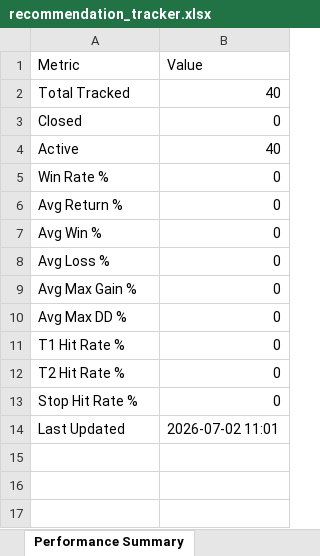
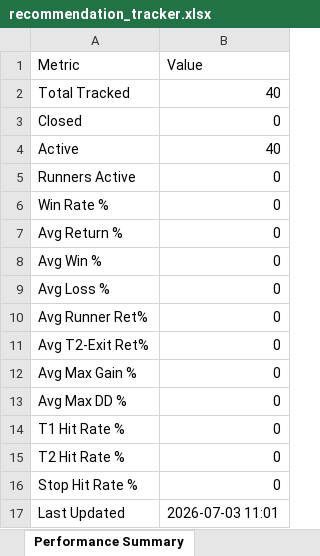
Before and after one commit to Gdsk-Sravan/Analyse-recommend-track, an Excel workbook: recommendation_tracker.xlsx, sheet Performance Summary, drawn as a sheet; values as stored, in another font and other column widths than the file's, no borders; addresses are those after the commit; the diff names each change by its address in the sheet, - before the commit and + after, or states it on an @@ line.

```diff
--- a/recommendation_tracker.xlsx (sheet Performance Summary)
+++ b/recommendation_tracker.xlsx (sheet Performance Summary)
+row 5: Runners Active | 0
+row 10: Avg Runner Ret% | 0
+row 11: Avg T2-Exit Ret% | 0
-B17 (Value): 2026-07-02 11:01
+B17 (Value): 2026-07-03 11:01
```
Also changed, not shown: sheet Daily Tracking, other sheet tabs.
